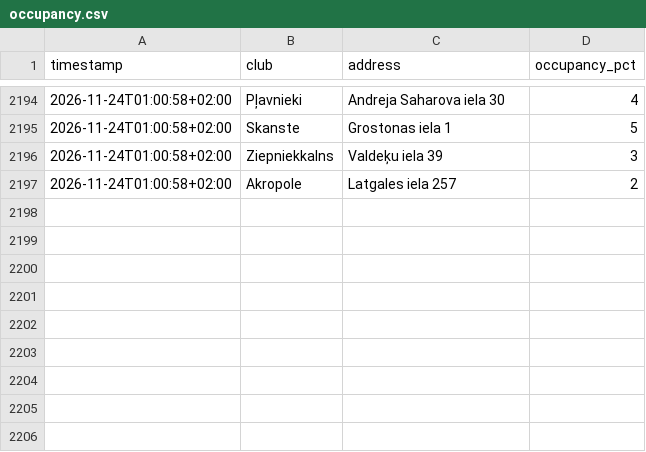
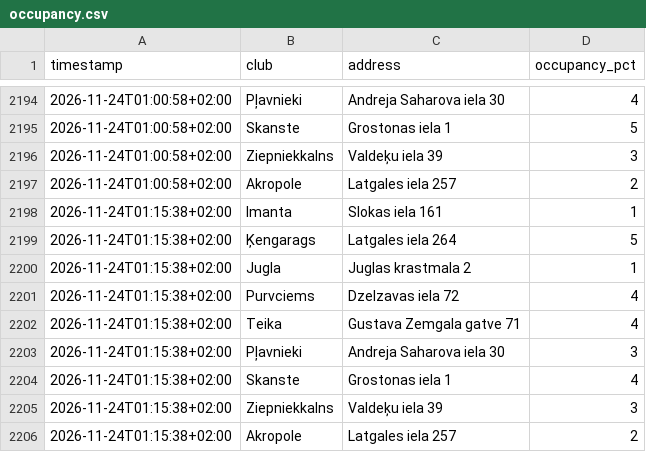
Before and after one commit to s-krugolet/LemonGymOccupansyCheck, a CSV file: data/occupancy.csv, drawn as a sheet; only a part is shown, gaps mark what is left out.

Commit message:
data: 2026-11-23T23:15:38Z

```diff
--- a/data/occupancy.csv
+++ b/data/occupancy.csv
@@ -2197 +2197,10 @@ timestamp,club,address,occupancy_pct
 2026-11-24T01:00:58+02:00,Akropole,Latgales iela 257,2
+2026-11-24T01:15:38+02:00,Imanta,Slokas iela 161,1
+2026-11-24T01:15:38+02:00,Ķengarags,Latgales iela 264,5
+2026-11-24T01:15:38+02:00,Jugla,Juglas krastmala 2,1
+2026-11-24T01:15:38+02:00,Purvciems,Dzelzavas iela 72,4
+2026-11-24T01:15:38+02:00,Teika,Gustava Zemgala gatve 71,4
+2026-11-24T01:15:38+02:00,Pļavnieki,Andreja Saharova iela 30,3
+2026-11-24T01:15:38+02:00,Skanste,Grostonas iela 1,4
+2026-11-24T01:15:38+02:00,Ziepniekkalns,Valdeķu iela 39,3
+2026-11-24T01:15:38+02:00,Akropole,Latgales iela 257,2
```
